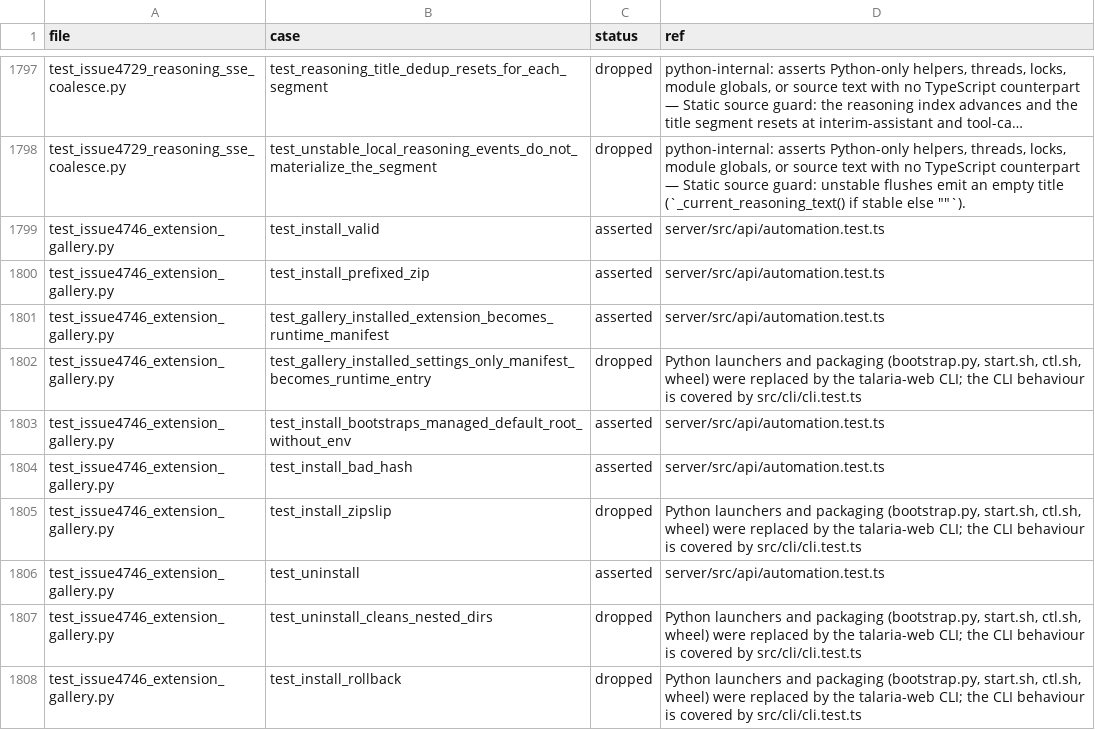
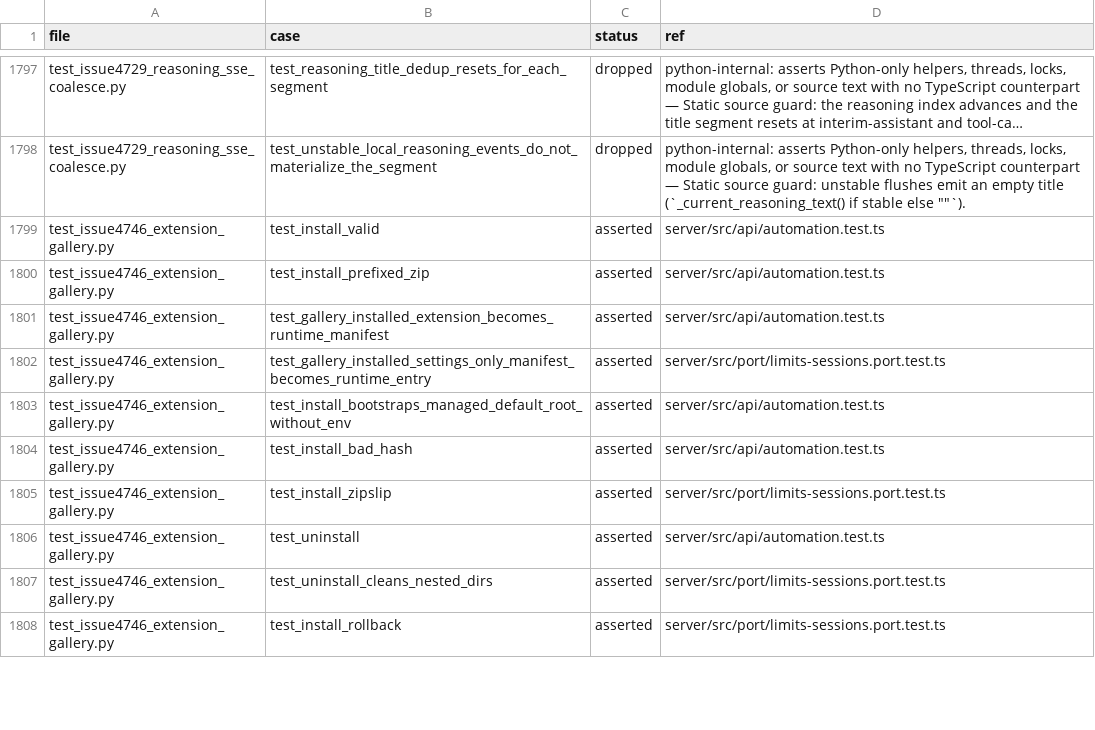
Before and after one commit to MaudeCode/talaria, a TSV file: web/docs/architecture/regression-port-cases.tsv, drawn as a sheet; only a part is shown, gaps mark what is left out; long unchanged cells end in …; the diff covers the shown part only.

Commit message:
TAL-245: port the limits and proxy regression cases and close the gaps they found
One-to-one ports for the TTS endpoint (method, text cap, prosody validation,
forwarded-for limiter keys, ElevenLabs and OpenAI engines), the tool-argument
content cap, speech settings, extension gallery installs, the pin cap, and the
state.db windows, each carrying its [py:file::case] marker.

Behaviour aligned with the Python server along the way: GET on a POST-only
raw route answers 405; the TTS limiter keys by client IP (forwarded only
behind an opted-in trusted proxy); VOICE_TOOLS_OPENAI_KEY wins over
OPENAI_API_KEY; non-global base_url literals are refused; upstream redirects,
non-audio bodies, and oversized audio answer 502; tool-argument content keys
match Python's set; extension downloads follow redirects only to allowed
hosts; cron and webhook rows carry their per-profile system project chip;
and state.db source classification overrides stale sidecar JSON.

```diff
--- a/web/docs/architecture/regression-port-cases.tsv
+++ b/web/docs/architecture/regression-port-cases.tsv
@@ -1801,8 +1801,8 @@ test_issue4746_extension_gallery.py	test_install_prefixed_zip	asserted	server/sr
 test_issue4746_extension_gallery.py	test_gallery_installed_extension_becomes_runtime_manifest	asserted	server/src/api/automation.test.ts
-test_issue4746_extension_gallery.py	test_gallery_installed_settings_only_manifest_becomes_runtime_entry	dropped	Python launchers and packaging (bootstrap.py, start.sh, ctl.sh, wheel) were replaced by the talaria-web CLI; the CLI behaviour is covered by src/cli/cli.test.ts
+test_issue4746_extension_gallery.py	test_gallery_installed_settings_only_manifest_becomes_runtime_entry	asserted	server/src/port/limits-sessions.port.test.ts
 test_issue4746_extension_gallery.py	test_install_bootstraps_managed_default_root_without_env	asserted	server/src/api/automation.test.ts
 test_issue4746_extension_gallery.py	test_install_bad_hash	asserted	server/src/api/automation.test.ts
-test_issue4746_extension_gallery.py	test_install_zipslip	dropped	Python launchers and packaging (bootstrap.py, start.sh, ctl.sh, wheel) were replaced by the talaria-web CLI; the CLI behaviour is covered by src/cli/cli.test.ts
+test_issue4746_extension_gallery.py	test_install_zipslip	asserted	server/src/port/limits-sessions.port.test.ts
 test_issue4746_extension_gallery.py	test_uninstall	asserted	server/src/api/automation.test.ts
-test_issue4746_extension_gallery.py	test_uninstall_cleans_nested_dirs	dropped	Python launchers and packaging (bootstrap.py, start.sh, ctl.sh, wheel) were replaced by the talaria-web CLI; the CLI behaviour is covered by src/cli/cli.test.ts
-test_issue4746_extension_gallery.py	test_install_rollback	dropped	Python launchers and packaging (bootstrap.py, start.sh, ctl.sh, wheel) were replaced by the talaria-web CLI; the CLI behaviour is covered by src/cli/cli.test.ts
+test_issue4746_extension_gallery.py	test_uninstall_cleans_nested_dirs	asserted	server/src/port/limits-sessions.port.test.ts
+test_issue4746_extension_gallery.py	test_install_rollback	asserted	server/src/port/limits-sessions.port.test.ts
```
Also changed, not shown: 144 edited cells elsewhere in this file, 12 other files.
